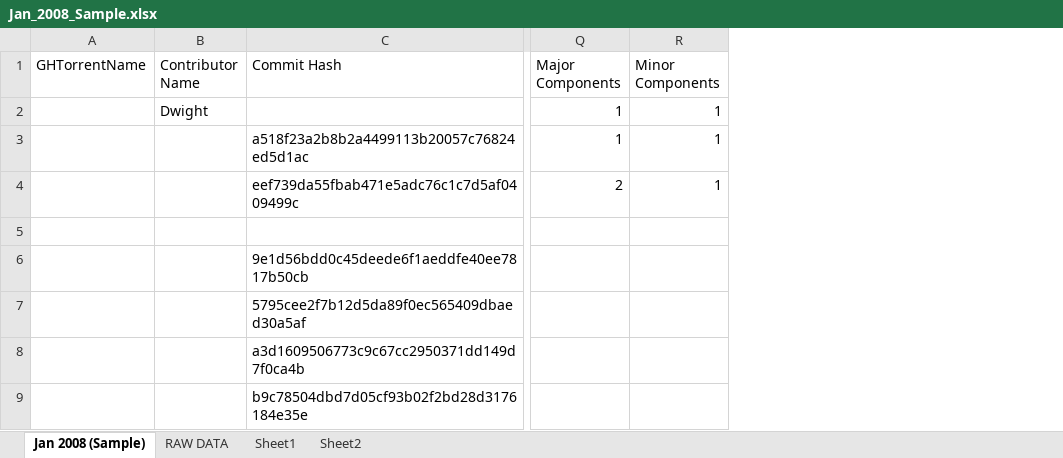
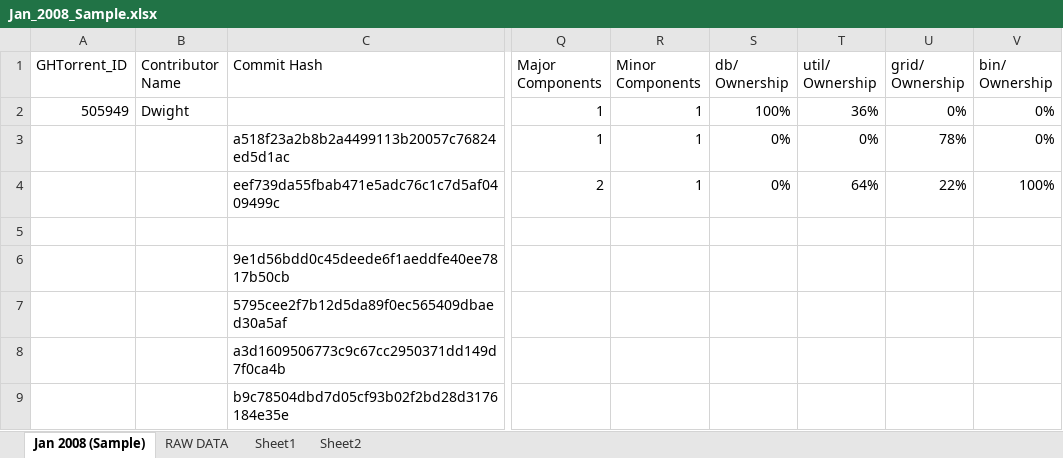
Before and after one commit to alexbrylov1994/OpenSoftwareResearch, an Excel workbook: Jan_2008_Sample.xlsx, sheet Jan 2008 (Sample), drawn as a sheet; only a part is shown, gaps mark what is left out; values as stored, in another font and other column widths than the file's, no borders; removed rows and columns are numbered as before the commit, all else as after; the diff names each change by its address in the sheet, - before the commit and + after, or states it on an @@ line.

```diff
--- a/Jan_2008_Sample.xlsx (sheet Jan 2008 (Sample))
+++ b/Jan_2008_Sample.xlsx (sheet Jan 2008 (Sample))
-column A (GHTorrentName), empty
+column A (GHTorrent_ID), row 2: 505949
+column S (db/ Ownership), rows 2-4: 100% | 0% | 0%
+column T (util/ Ownership), rows 2-4: 36% | 0% | 64%
+column U (grid/ Ownership), rows 2-4: 0% | 78% | 22%
+column V (bin/ Ownership), rows 2-4: 0% | 0% | 100%
```
Also changed, not shown: 4 other files.
